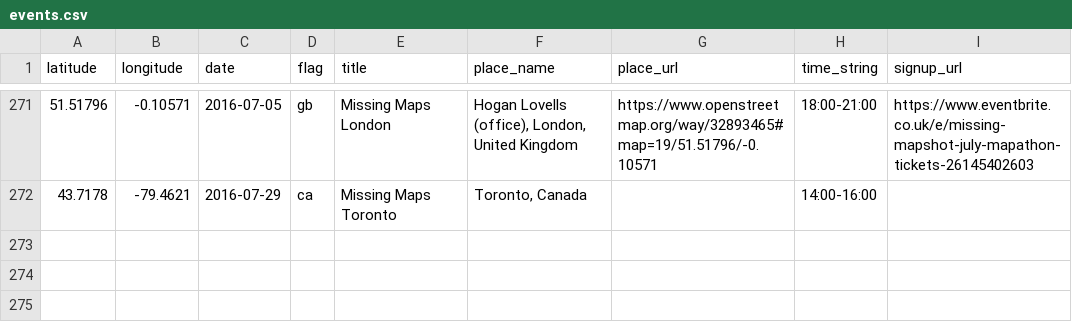
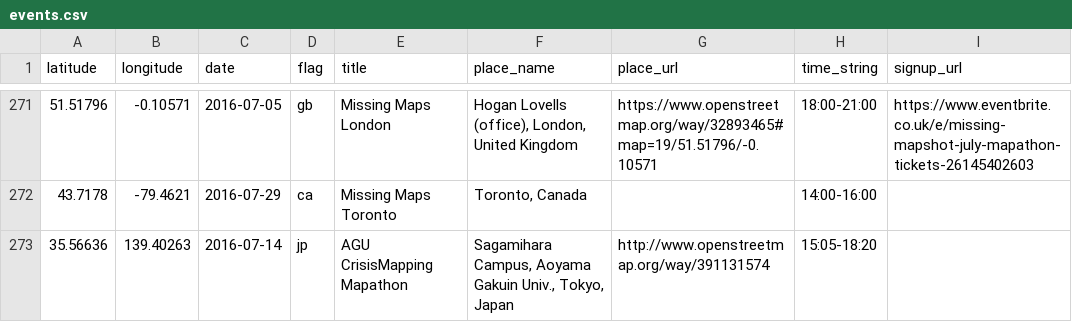
Before and after one commit to MissingMaps/missingmaps.github.io, a CSV file: app/_data/events.csv, drawn as a sheet; only a part is shown, gaps mark what is left out; the diff names each change by its address in the sheet, - before the commit and + after, or states it on an @@ line.

Commit message:
Update events.csv

```diff
--- a/app/_data/events.csv
+++ b/app/_data/events.csv
+row 273: 35.56636 | 139.40263 | 2016-07-14 | jp | AGU CrisisMapping Mapathon | Sagamihara Campus, Aoyama Gakuin Univ., Tokyo, Japan | http://www.openstreetmap.org/way/391131574 | 15:05-18:20
```
